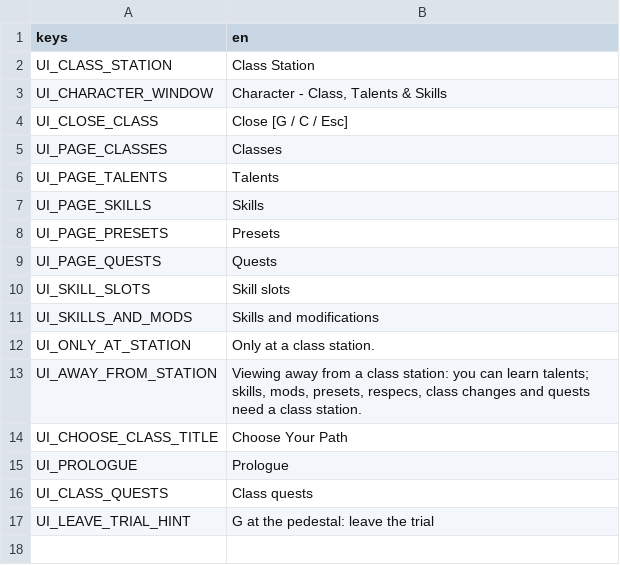
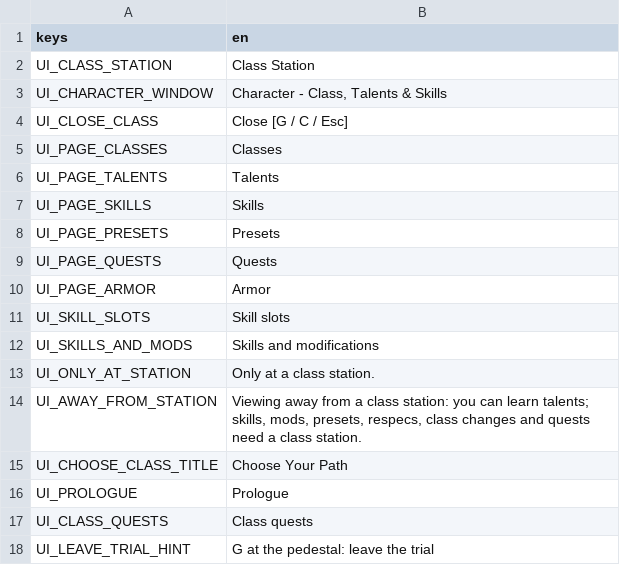
Before and after one commit to ncbender/Echo-of-the-Hollow, a CSV file: localization/ui.csv, drawn as a sheet.

```diff
--- a/localization/ui.csv
+++ b/localization/ui.csv
@@ -9,2 +9,3 @@ UI_PAGE_PRESETS,Presets
 UI_PAGE_QUESTS,Quests
+UI_PAGE_ARMOR,Armor
 UI_SKILL_SLOTS,Skill slots
```
Also changed, not shown: 32 other files.
